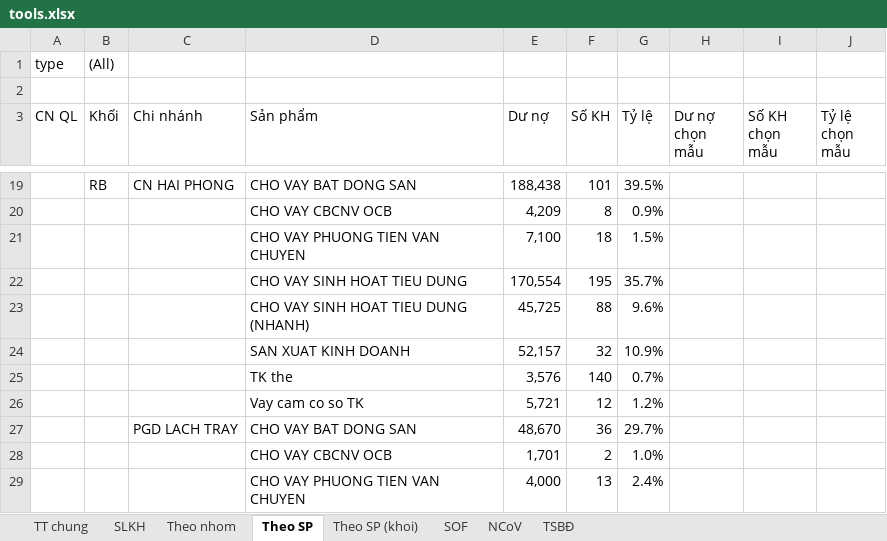
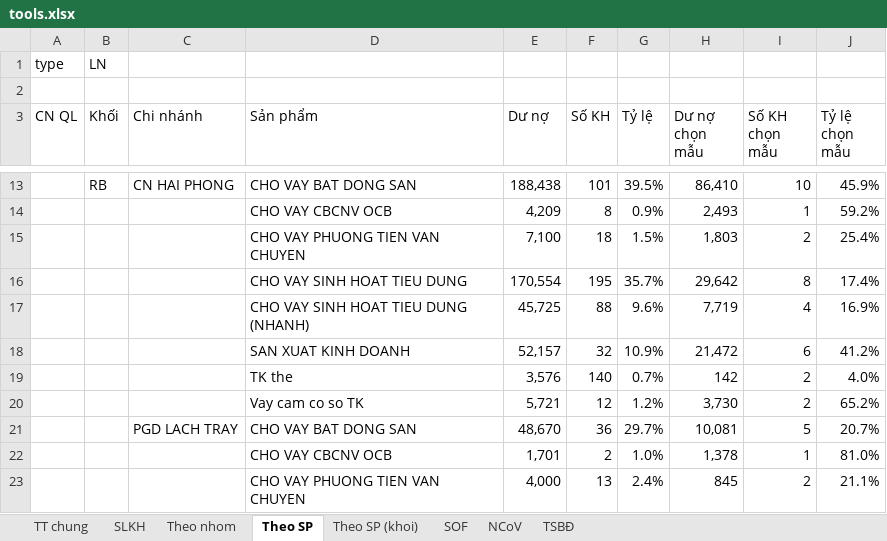
Before and after one commit to sonhn85/iadt, an Excel workbook: tools.xlsx, sheet Theo SP, drawn as a sheet; only a part is shown, gaps mark what is left out; values as stored, in another font and other column widths than the file's, no borders; addresses are those after the commit; the diff covers the shown part only; the diff names each change by its address in the sheet, - before the commit and + after, or states it on an @@ line.

```diff
--- a/tools.xlsx (sheet Theo SP)
+++ b/tools.xlsx (sheet Theo SP)
-B1 (Khối): (All)
+B1 (Khối): LN
-H13 (Dư nợ chọn mẫu): (empty)
+H13 (Dư nợ chọn mẫu): 86,410
-I13 (Số KH chọn mẫu): (empty)
+I13 (Số KH chọn mẫu): 10
-J13 (Tỷ lệ chọn mẫu): (empty)
+J13 (Tỷ lệ chọn mẫu): 45.9%
-H14 (Dư nợ chọn mẫu): (empty)
+H14 (Dư nợ chọn mẫu): 2,493
-I14 (Số KH chọn mẫu): (empty)
+I14 (Số KH chọn mẫu): 1
-J14 (Tỷ lệ chọn mẫu): (empty)
+J14 (Tỷ lệ chọn mẫu): 59.2%
-H15 (Dư nợ chọn mẫu): (empty)
+H15 (Dư nợ chọn mẫu): 1,803
-I15 (Số KH chọn mẫu): (empty)
+I15 (Số KH chọn mẫu): 2
-J15 (Tỷ lệ chọn mẫu): (empty)
+J15 (Tỷ lệ chọn mẫu): 25.4%
-H16 (Dư nợ chọn mẫu): (empty)
+H16 (Dư nợ chọn mẫu): 29,642
-I16 (Số KH chọn mẫu): (empty)
+I16 (Số KH chọn mẫu): 8
-J16 (Tỷ lệ chọn mẫu): (empty)
+J16 (Tỷ lệ chọn mẫu): 17.4%
-H17 (Dư nợ chọn mẫu): (empty)
+H17 (Dư nợ chọn mẫu): 7,719
-I17 (Số KH chọn mẫu): (empty)
+I17 (Số KH chọn mẫu): 4
-J17 (Tỷ lệ chọn mẫu): (empty)
+J17 (Tỷ lệ chọn mẫu): 16.9%
-H18 (Dư nợ chọn mẫu): (empty)
+H18 (Dư nợ chọn mẫu): 21,472
-I18 (Số KH chọn mẫu): (empty)
+I18 (Số KH chọn mẫu): 6
-J18 (Tỷ lệ chọn mẫu): (empty)
+J18 (Tỷ lệ chọn mẫu): 41.2%
-H19 (Dư nợ chọn mẫu): (empty)
+H19 (Dư nợ chọn mẫu): 142
-I19:I20 (Số KH chọn mẫu): (empty)
+I19:I20 (Số KH chọn mẫu): 2
-J19 (Tỷ lệ chọn mẫu): (empty)
+J19 (Tỷ lệ chọn mẫu): 4.0%
-H20 (Dư nợ chọn mẫu): (empty)
+H20 (Dư nợ chọn mẫu): 3,730
-J20 (Tỷ lệ chọn mẫu): (empty)
+J20 (Tỷ lệ chọn mẫu): 65.2%
-H21 (Dư nợ chọn mẫu): (empty)
+H21 (Dư nợ chọn mẫu): 10,081
-I21 (Số KH chọn mẫu): (empty)
+I21 (Số KH chọn mẫu): 5
-J21 (Tỷ lệ chọn mẫu): (empty)
+J21 (Tỷ lệ chọn mẫu): 20.7%
-H22 (Dư nợ chọn mẫu): (empty)
+H22 (Dư nợ chọn mẫu): 1,378
-I22 (Số KH chọn mẫu): (empty)
+I22 (Số KH chọn mẫu): 1
-J22 (Tỷ lệ chọn mẫu): (empty)
+J22 (Tỷ lệ chọn mẫu): 81.0%
-H23 (Dư nợ chọn mẫu): (empty)
+H23 (Dư nợ chọn mẫu): 845
-I23 (Số KH chọn mẫu): (empty)
+I23 (Số KH chọn mẫu): 2
-J23 (Tỷ lệ chọn mẫu): (empty)
+J23 (Tỷ lệ chọn mẫu): 21.1%
```
Also changed, not shown: 4 added rows, 10 removed rows and 70 edited cells elsewhere in this sheet, sheet TSBĐ, sheet Theo SP (khoi), sheet Theo nhom, sheet NCoV, sheet SOF.
